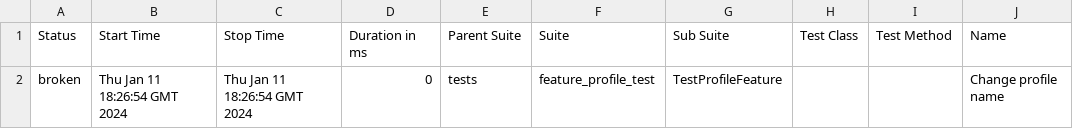
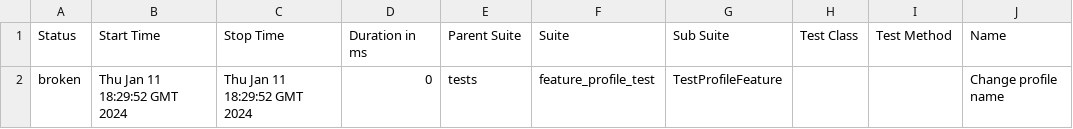
Before and after one commit to alekskrd/CodingStepik, a CSV file: data/suites.csv, drawn as a sheet; only a part is shown; the diff names each change by its address in the sheet, - before the commit and + after, or states it on an @@ line.

```diff
--- a/data/suites.csv
+++ b/data/suites.csv
-B2 (Start Time): Thu Jan 11 18:26:54 GMT 2024
+B2 (Start Time): Thu Jan 11 18:29:52 GMT 2024
-C2 (Stop Time): Thu Jan 11 18:26:54 GMT 2024
+C2 (Stop Time): Thu Jan 11 18:29:52 GMT 2024
```
Also changed, not shown: 21 other files.
